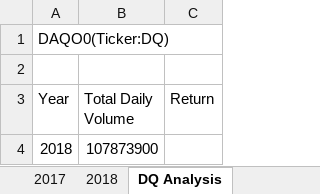
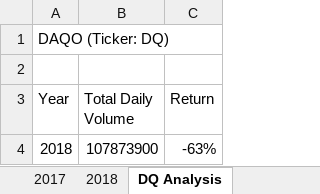
Before and after one commit to sarahgracia12/Stock-analysis-, an Excel workbook: green_stocks.xlsm, sheet DQ Analysis, drawn as a sheet; values as stored, in another font and other column widths than the file's, no borders; the diff names each change by its address in the sheet, - before the commit and + after, or states it on an @@ line.

Commit message:
Add files via upload

```diff
--- a/green_stocks.xlsm (sheet DQ Analysis)
+++ b/green_stocks.xlsm (sheet DQ Analysis)
-A1 (Year): DAQO0(Ticker:DQ)
+A1 (Year): DAQO (Ticker: DQ)
-C4 (Return): (empty)
+C4 (Return): -63%
```
